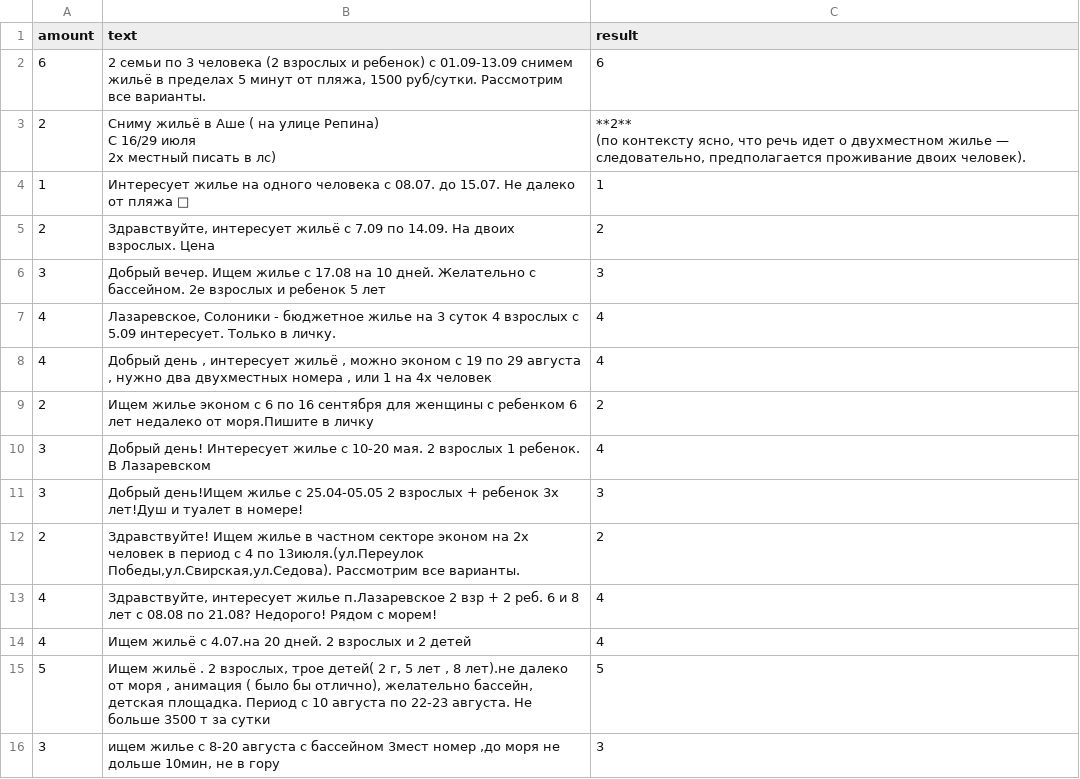
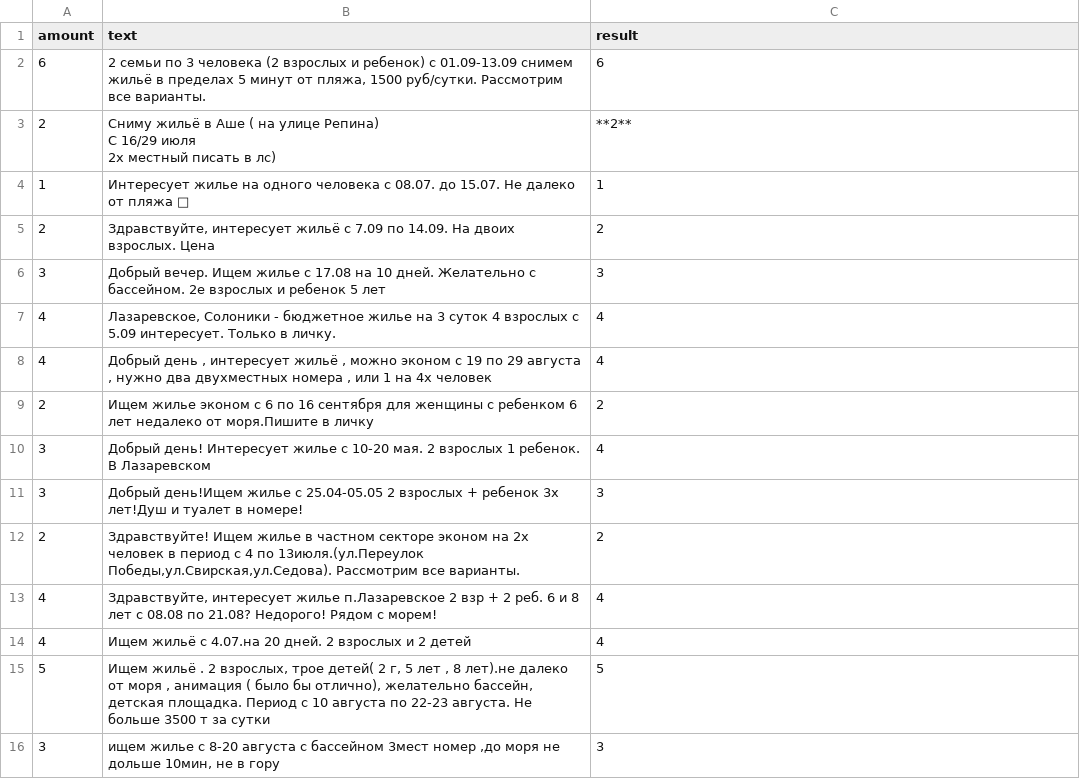
Before and after one commit to Ikarusm/intro-profession, a CSV file: rental_with_results.csv, drawn as a sheet.

```diff
--- a/rental_with_results.csv
+++ b/rental_with_results.csv
@@ -2,7 +2,5 @@
 6,"2 семьи по 3 человека (2 взрослых и ребенок) с 01.09-13.09 снимем жильё в пределах 5 минут от пляжа, 1500 руб/сутки. Рассмотрим все варианты.",6
-2,"Сниму жильё в Аше ( на улице Репина)
-С 16/29 июля
-2х местный писать в лс)","**2**
-
-(по контексту ясно, что речь идет о двухместном жилье — следовательно, предполагается проживание двоих человек)."
+2,"Сниму жильё в Аше ( на улице Репина)
+С 16/29 июля
+2х местный писать в лс)",**2**
 1,Интересует жилье на одного человека с 08.07. до 15.07. Не далеко от пляжа 🤗,1
```
Also changed, not shown: 1 other file.
